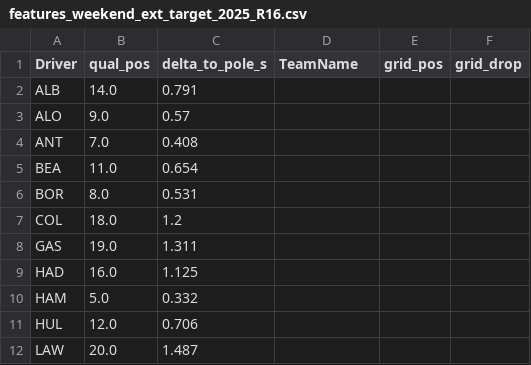
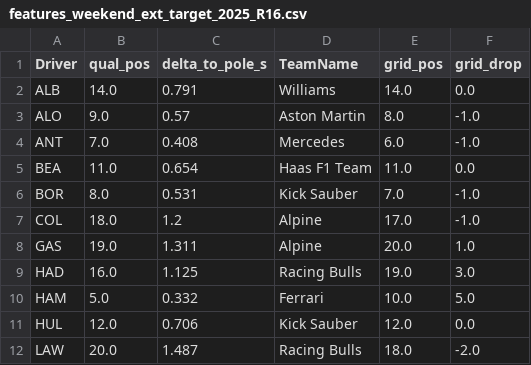
Before and after one commit to themaxempire23/f1-race-predictor, a CSV file: data/processed/features_weekend_ext_target_2025_R16.csv, drawn as a sheet; only a part is shown; the diff covers the shown part only.

```diff
--- a/data/processed/features_weekend_ext_target_2025_R16.csv
+++ b/data/processed/features_weekend_ext_target_2025_R16.csv
@@ -1,12 +1,12 @@
 Driver,qual_pos,delta_to_pole_s,TeamName,grid_pos,grid_drop
-ALB,14.0,0.791,,,
-ALO,9.0,0.57,,,
-ANT,7.0,0.408,,,
-BEA,11.0,0.654,,,
-BOR,8.0,0.531,,,
-COL,18.0,1.2,,,
-GAS,19.0,1.311,,,
-HAD,16.0,1.125,,,
-HAM,5.0,0.332,,,
-HUL,12.0,0.706,,,
-LAW,20.0,1.487,,,
+ALB,14.0,0.791,Williams,14.0,0.0
+ALO,9.0,0.57,Aston Martin,8.0,-1.0
+ANT,7.0,0.408,Mercedes,6.0,-1.0
+BEA,11.0,0.654,Haas F1 Team,11.0,0.0
+BOR,8.0,0.531,Kick Sauber,7.0,-1.0
+COL,18.0,1.2,Alpine,17.0,-1.0
+GAS,19.0,1.311,Alpine,20.0,1.0
+HAD,16.0,1.125,Racing Bulls,19.0,3.0
+HAM,5.0,0.332,Ferrari,10.0,5.0
+HUL,12.0,0.706,Kick Sauber,12.0,0.0
+LAW,20.0,1.487,Racing Bulls,18.0,-2.0
```
Also changed, not shown: 27 edited cells elsewhere in this file, 1 other file.
